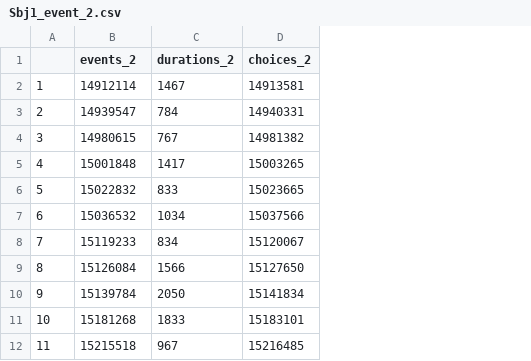
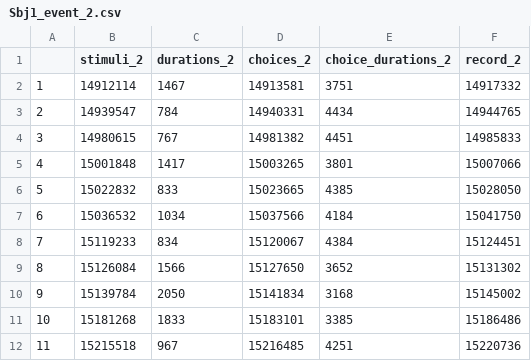
Before and after one commit to yuhuidu02/pupildilation, a CSV file: Sbj1_event_2.csv, drawn as a sheet; only a part is shown; the diff names each change by its address in the sheet, - before the commit and + after, or states it on an @@ line.

```diff
--- a/Sbj1_event_2.csv
+++ b/Sbj1_event_2.csv
+column E (choice_durations_2), rows 2-12: 3751 | 4434 | 4451 | 3801 | 4385 | 4184 | 4384 | 3652 | 3168 | 3385 | 4251
+column F (record_2), rows 2-12: 14917332 | 14944765 | 14985833 | 15007066 | 15028050 | 15041750 | 15124451 | 15131302 | 15145002 | 15186486 | 15220736
-B1: events_2
+B1: stimuli_2
```
Also changed, not shown: Sbj1_blink_dict.csv, Sbj1_event_0.csv, 6 other files.
